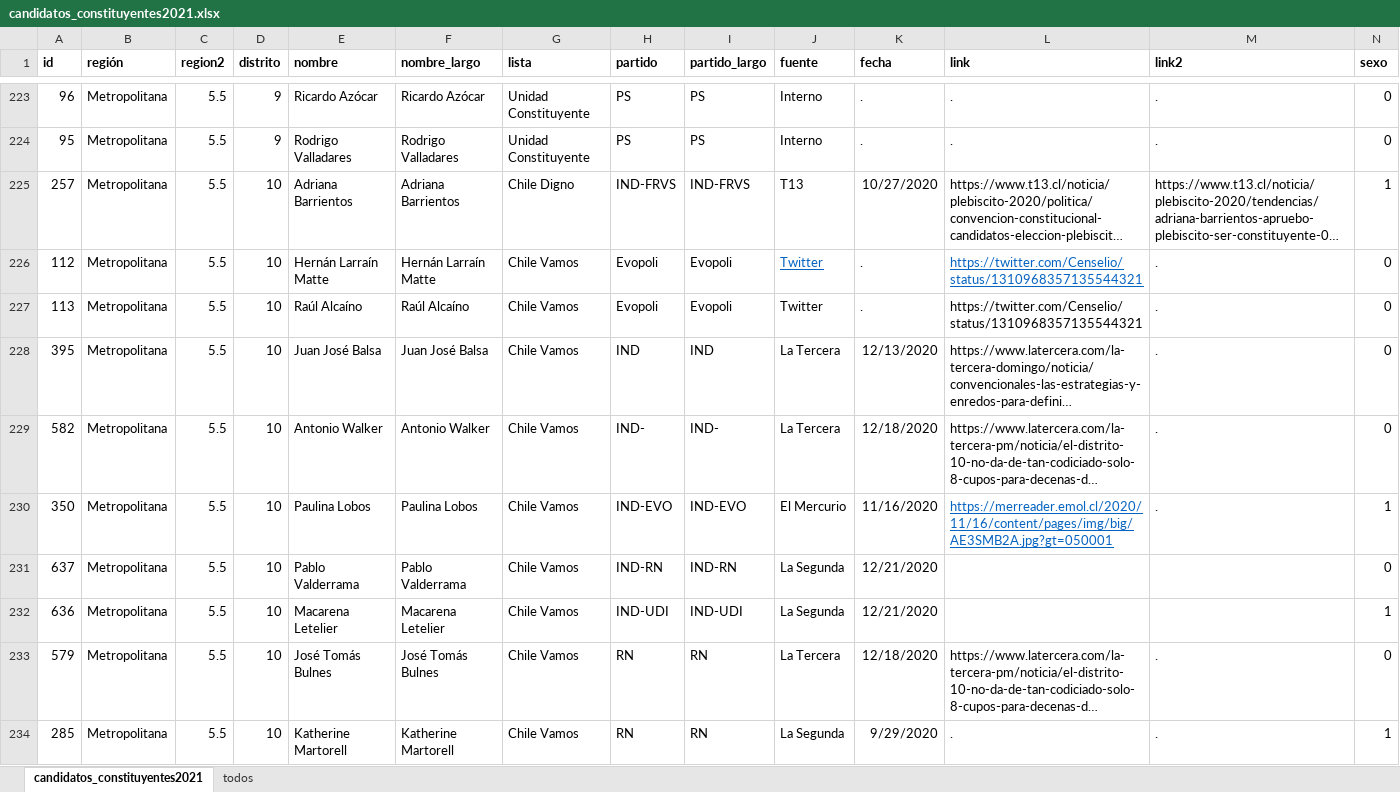
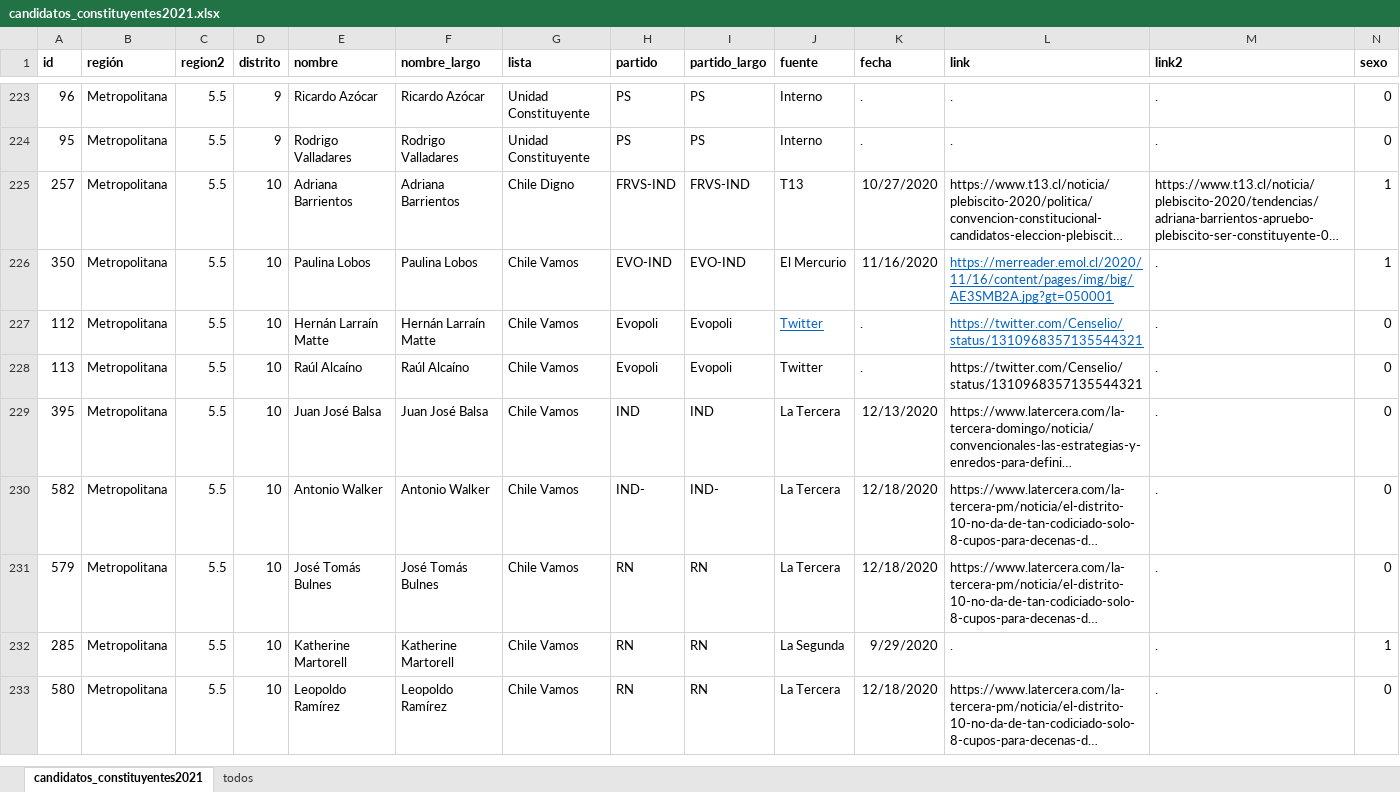
Before and after one commit to tresquintos/candidatos, an Excel workbook: constituyentes 2021/candidatos_constituyentes2021.xlsx, sheet candidatos_constituyentes2021, drawn as a sheet; only a part is shown, gaps mark what is left out; the shorter side is filled out with more unchanged rows; long unchanged cells end in …; values as stored, in another font and other column widths than the file's, no borders; removed rows and columns are numbered as before the commit, all else as after; the diff covers the shown part only; the diff names each change by its address in the sheet, - before the commit and + after, or states it on an @@ line.

Commit message:
lista

```diff
--- a/constituyentes 2021/candidatos_constituyentes2021.xlsx (sheet candidatos_constituyentes2021)
+++ b/constituyentes 2021/candidatos_constituyentes2021.xlsx (sheet candidatos_constituyentes2021)
-H225 (partido): IND-FRVS
+H225 (partido): FRVS-IND
-I225 (partido_largo): IND-FRVS
+I225 (partido_largo): FRVS-IND
+row 226: 350 | Metropolitana | 5.5 | 10 | Paulina Lobos | Paulina Lobos | Chile Vamos | EVO-IND | EVO-IND | El Mercurio | 11/16/2020 | https://merreader.emol.cl/2020/11/16/content/pages/img/big/AE3SMB2A.jpg?gt=050001 | . | 1
-row 230: 350 | Metropolitana | 5.5 | 10 | Paulina Lobos | Paulina Lobos | Chile Vamos | IND-EVO | IND-EVO | El Mercurio | 11/16/2020 | https://merreader.emol.cl/2020/11/16/content/pages/img/big/AE3SMB2A.jpg?gt=050001 | . | 1
-row 231: 637 | Metropolitana | 5.5 | 10 | Pablo Valderrama | Pablo Valderrama | Chile Vamos | IND-RN | IND-RN | La Segunda | 12/21/2020 |  |  | 0
-row 232: 636 | Metropolitana | 5.5 | 10 | Macarena Letelier | Macarena Letelier | Chile Vamos | IND-UDI | IND-UDI | La Segunda | 12/21/2020 |  |  | 1
```
Also changed, not shown: 14 added rows, 12 removed rows and 16 edited cells elsewhere in this sheet, 1 other file.
